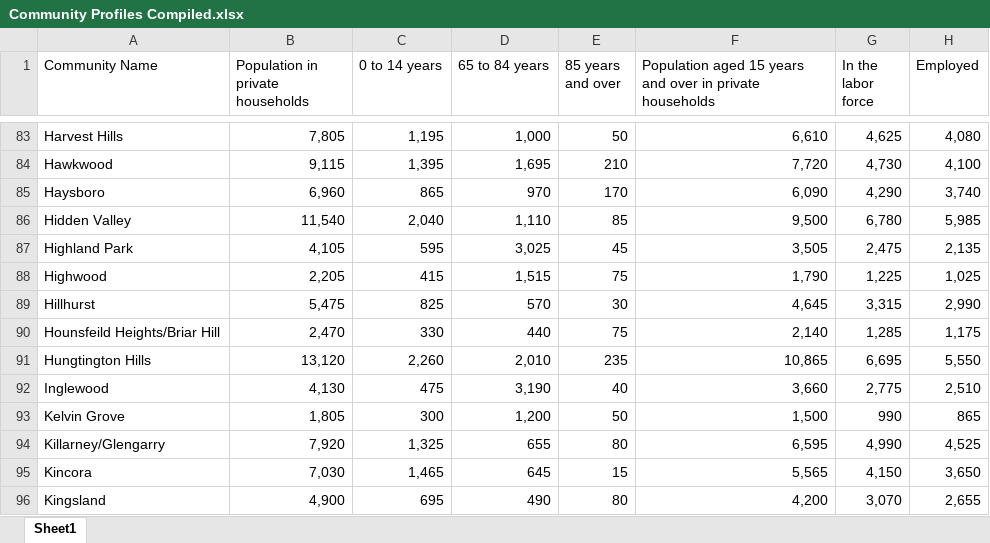
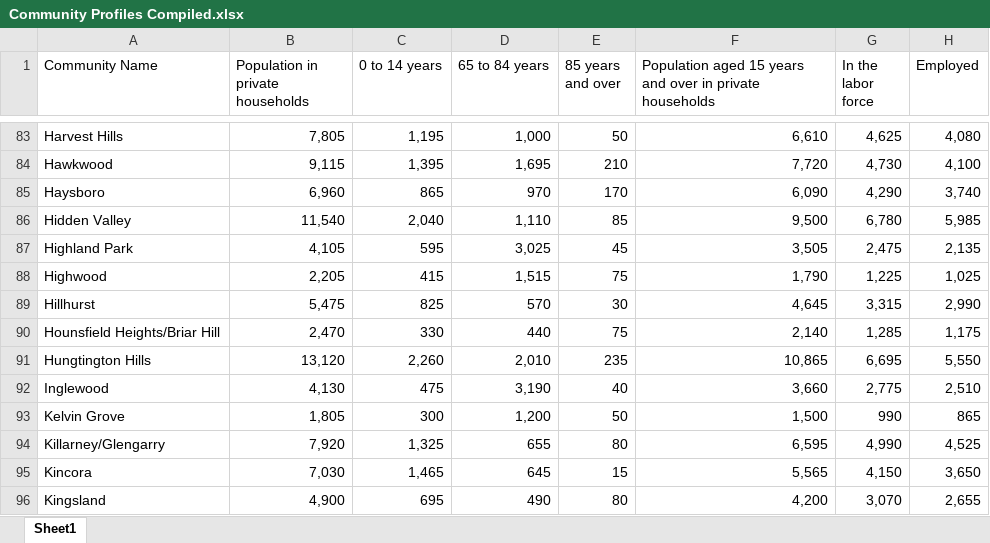
Before and after one commit to sulemanbasit/Calgary-Transit-Economic-Gap-Analysis, an Excel workbook: Data Sets/Analysis Data/Community Profiles Compiled.xlsx, sheet Sheet1, drawn as a sheet; only a part is shown, gaps mark what is left out; values as stored, in another font and other column widths than the file's, no borders; conditional formats and table styles not drawn; the diff names each change by its address in the sheet, - before the commit and + after, or states it on an @@ line.

```diff
--- a/Data Sets/Analysis Data/Community Profiles Compiled.xlsx (sheet Sheet1)
+++ b/Data Sets/Analysis Data/Community Profiles Compiled.xlsx (sheet Sheet1)
-A90 (Community Name): Hounsfeild Heights/Briar Hill
+A90 (Community Name): Hounsfield Heights/Briar Hill
```
Also changed, not shown: Data Sets/Analysis Data/Stops Sorted Future Network.xlsx, Data Sets/Analysis Data/Stops Sorted.xlsx, 19 other files.
